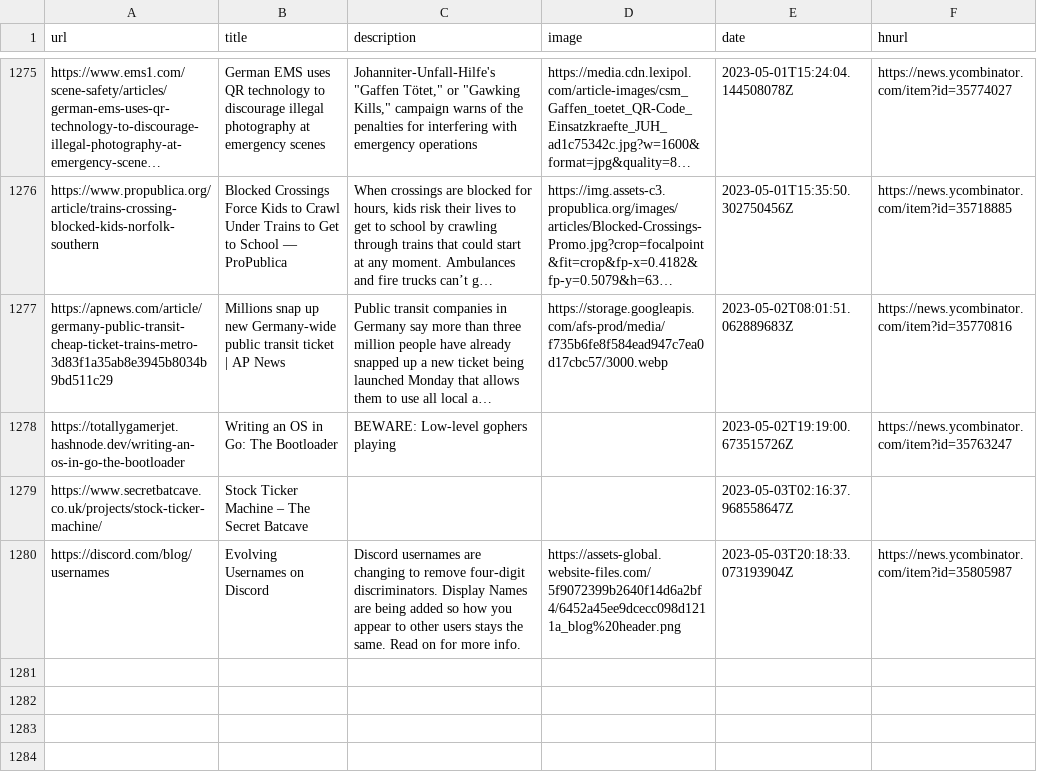
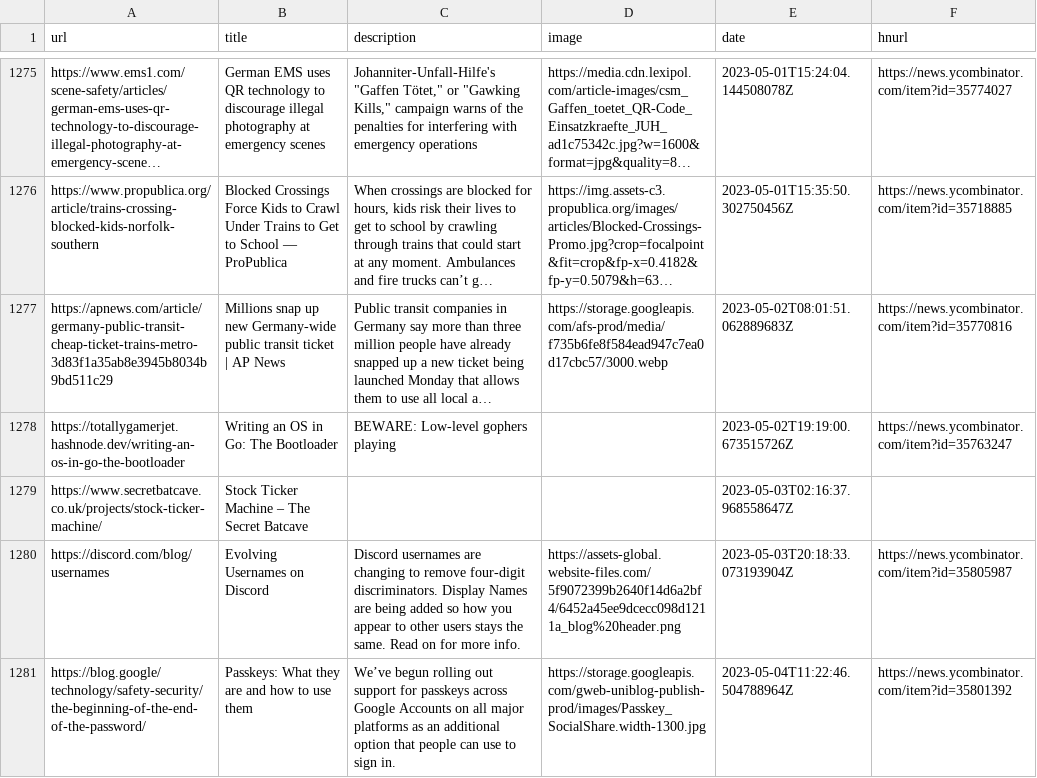
Before and after one commit to codemicro/readingList, a CSV file: readingList.csv, drawn as a sheet; only a part is shown, gaps mark what is left out; long unchanged cells end in …; the diff names each change by its address in the sheet, - before the commit and + after, or states it on an @@ line.

Commit message:
Automated reading list update on Thu May  4 11:22:46 UTC 2023

```diff
--- a/readingList.csv
+++ b/readingList.csv
+row 1281: https://blog.google/technology/safety-security/the-beginning-of-the-end-of-the-password/ | Passkeys: What they are and how to use them | We’ve begun rolling out support for passkeys across Google Accounts on all major platforms as an additional option that people can use to sign in. | https://storage.googleapis.com/gweb-uniblog-publish-prod/images/Passkey_SocialShare.width-1300.jpg | 2023-05-04T11:22:46.504788964Z | https://news.ycombinator.com/item?id=35801392
```
